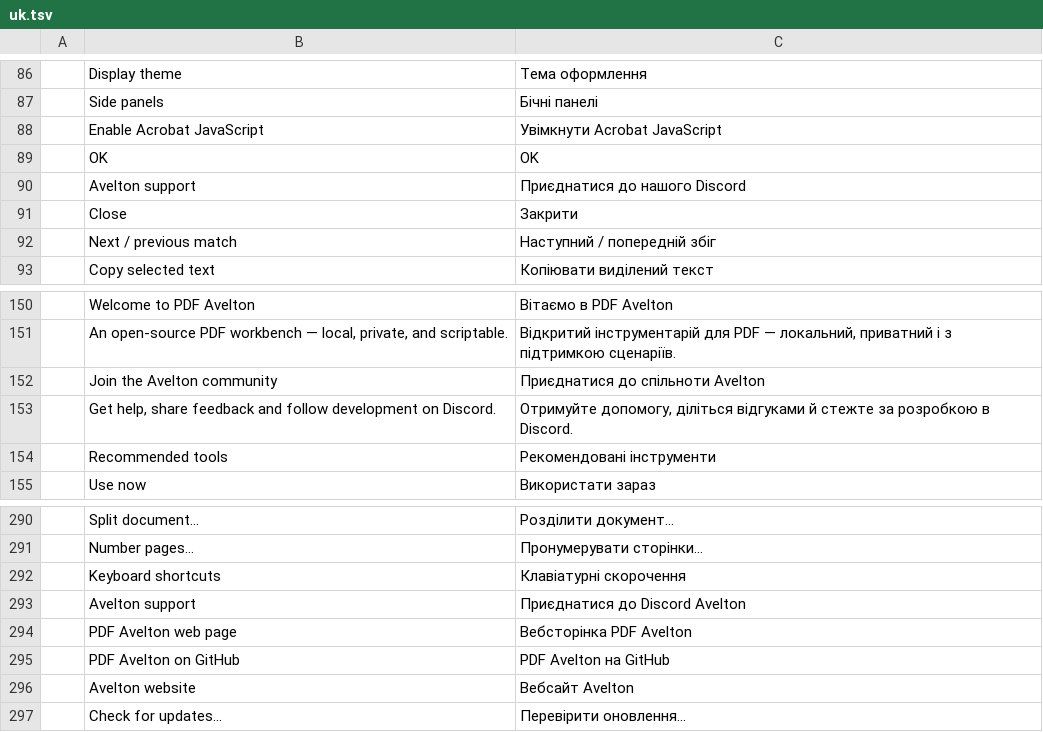
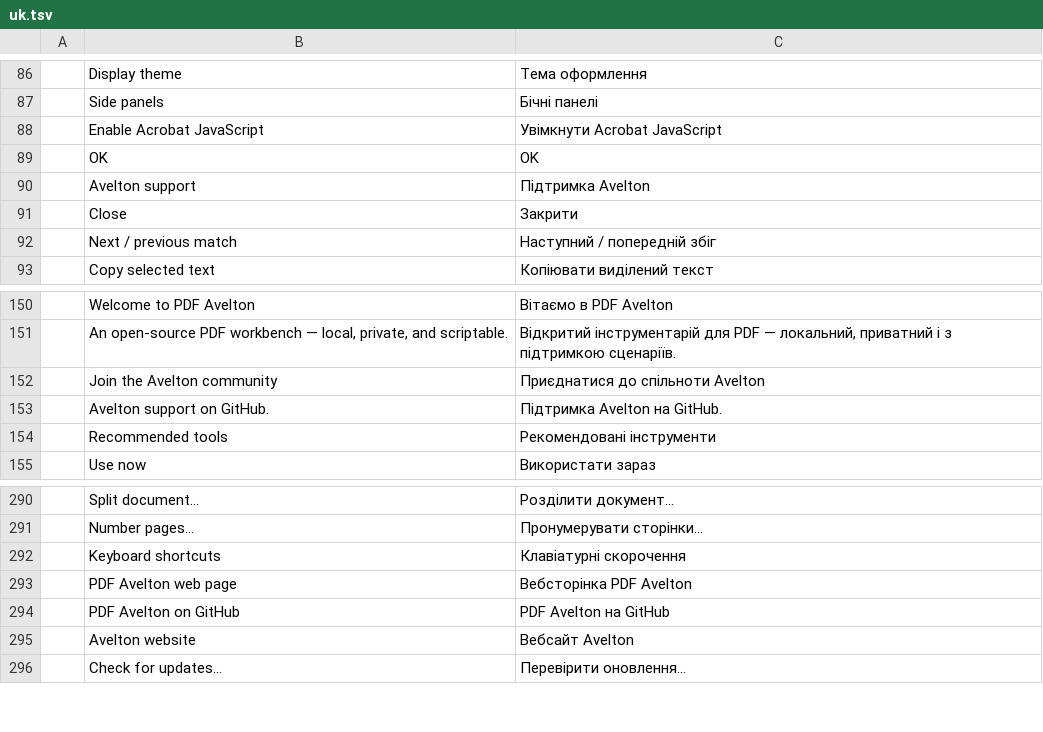
Before and after one commit to avelton-ai/pdf-avelton, a TSV file: crates/ui-egui/src/i18n/uk.tsv, drawn as a sheet; only a part is shown, gaps mark what is left out.

```diff
--- a/crates/ui-egui/src/i18n/uk.tsv
+++ b/crates/ui-egui/src/i18n/uk.tsv
@@ -89,3 +89,3 @@
 	OK	OK
-	Avelton support	Приєднатися до нашого Discord
+	Avelton support	Підтримка Avelton
 	Close	Закрити
@@ -152,3 +152,3 @@
 	Join the Avelton community	Приєднатися до спільноти Avelton
-	Get help, share feedback and follow development on Discord.	Отримуйте допомогу, діліться відгуками й стежте за розробкою в Discord.
+	Avelton support on GitHub.	Підтримка Avelton на GitHub.
 	Recommended tools	Рекомендовані інструменти
@@ -292,3 +292,2 @@
 	Keyboard shortcuts	Клавіатурні скорочення
-	Avelton support	Приєднатися до Discord Avelton
 	PDF Avelton web page	Вебсторінка PDF Avelton
```
Also changed, not shown: crates/ui-egui/src/i18n/bg.tsv, crates/ui-egui/src/i18n/hu.tsv, 14 other files.
